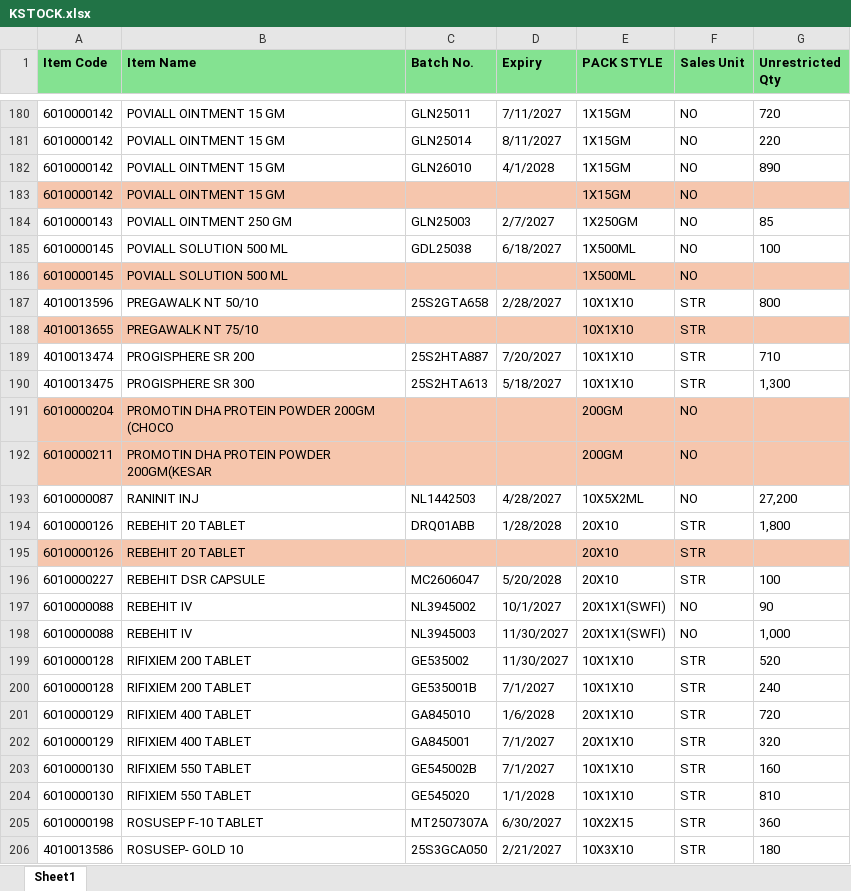
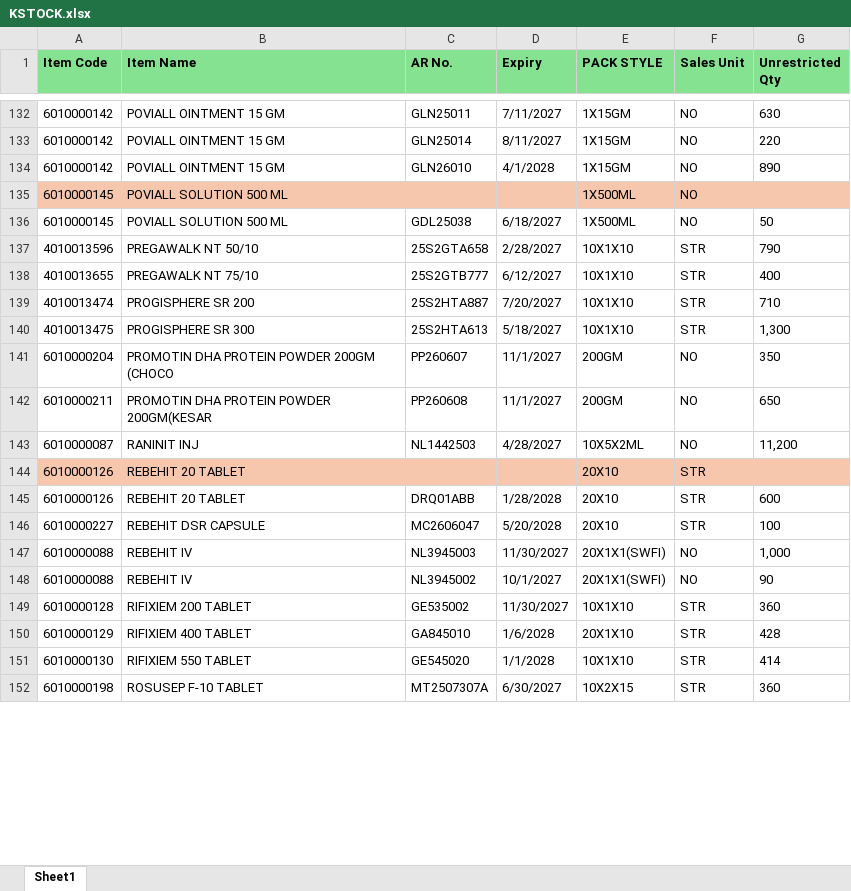
Before and after one commit to ishwarpharma/kemsyn, an Excel workbook: KSTOCK.xlsx, sheet Sheet1, drawn as a sheet; only a part is shown, gaps mark what is left out; values as stored, in another font and other column widths than the file's, no borders; removed rows and columns are numbered as before the commit, all else as after; the diff covers the shown part only; the diff names each change by its address in the sheet, - before the commit and + after, or states it on an @@ line.

```diff
--- a/KSTOCK.xlsx (sheet Sheet1)
+++ b/KSTOCK.xlsx (sheet Sheet1)
-C1: Batch No.
+C1: AR No.
-G132 (Unrestricted Qty): 720
+G132 (Unrestricted Qty): 630
@@ row 183 moved to row 131: 6010000142 @@
-row 184: 6010000143 | POVIALL OINTMENT 250 GM | GLN25003 | 2/7/2027 | 1X250GM | NO | 85
-row 185: 6010000145 | POVIALL SOLUTION 500 ML | GDL25038 | 6/18/2027 | 1X500ML | NO | 100
+row 136: 6010000145 | POVIALL SOLUTION 500 ML | GDL25038 | 6/18/2027 | 1X500ML | NO | 50
-G137 (Unrestricted Qty): 800
+G137 (Unrestricted Qty): 790
-A138:G138 fill: #F6C6AD
+A138:G138 fill: none
-C138 (AR No.): (empty)
+C138 (AR No.): 25S2GTB777
-D138 (Expiry): (empty)
+D138 (Expiry): 6/12/2027
-G138 (Unrestricted Qty): (empty)
+G138 (Unrestricted Qty): 400
-A141:G142 fill: #F6C6AD
+A141:G142 fill: none
-C141 (AR No.): (empty)
+C141 (AR No.): PP260607
-D141:D142 (Expiry): (empty)
+D141:D142 (Expiry): 11/1/2027
-G141 (Unrestricted Qty): (empty)
+G141 (Unrestricted Qty): 350
-C142 (AR No.): (empty)
+C142 (AR No.): PP260608
-G142 (Unrestricted Qty): (empty)
+G142 (Unrestricted Qty): 650
-G143 (Unrestricted Qty): 27,200
+G143 (Unrestricted Qty): 11,200
-row 194: 6010000126 | REBEHIT 20 TABLET | DRQ01ABB | 1/28/2028 | 20X10 | STR | 1,800
+row 145: 6010000126 | REBEHIT 20 TABLET | DRQ01ABB | 1/28/2028 | 20X10 | STR | 600
@@ row 198 moved to row 147: 6010000088 @@
-G149 (Unrestricted Qty): 520
+G149 (Unrestricted Qty): 360
-row 200: 6010000128 | RIFIXIEM 200 TABLET | GE535001B | 7/1/2027 | 10X1X10 | STR | 240
-G150 (Unrestricted Qty): 720
+G150 (Unrestricted Qty): 428
-row 202: 6010000129 | RIFIXIEM 400 TABLET | GA845001 | 7/1/2027 | 20X1X10 | STR | 320
-row 203: 6010000130 | RIFIXIEM 550 TABLET | GE545002B | 7/1/2027 | 10X1X10 | STR | 160
-G151 (Unrestricted Qty): 810
+G151 (Unrestricted Qty): 414
-row 206: 4010013586 | ROSUSEP- GOLD 10 | 25S3GCA050 | 2/21/2027 | 10X3X10 | STR | 180
```
Also changed, not shown: 4 added rows, 70 removed rows, 11 moved rows, 60 edited cells and cell formats elsewhere in this sheet.
